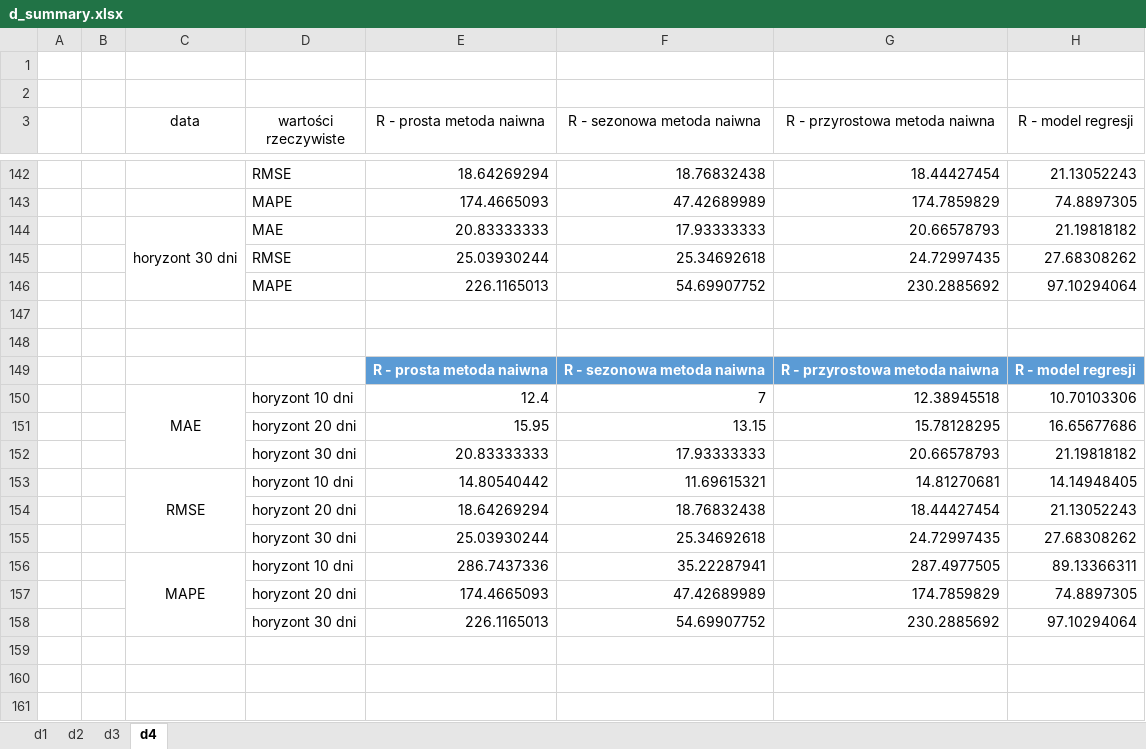
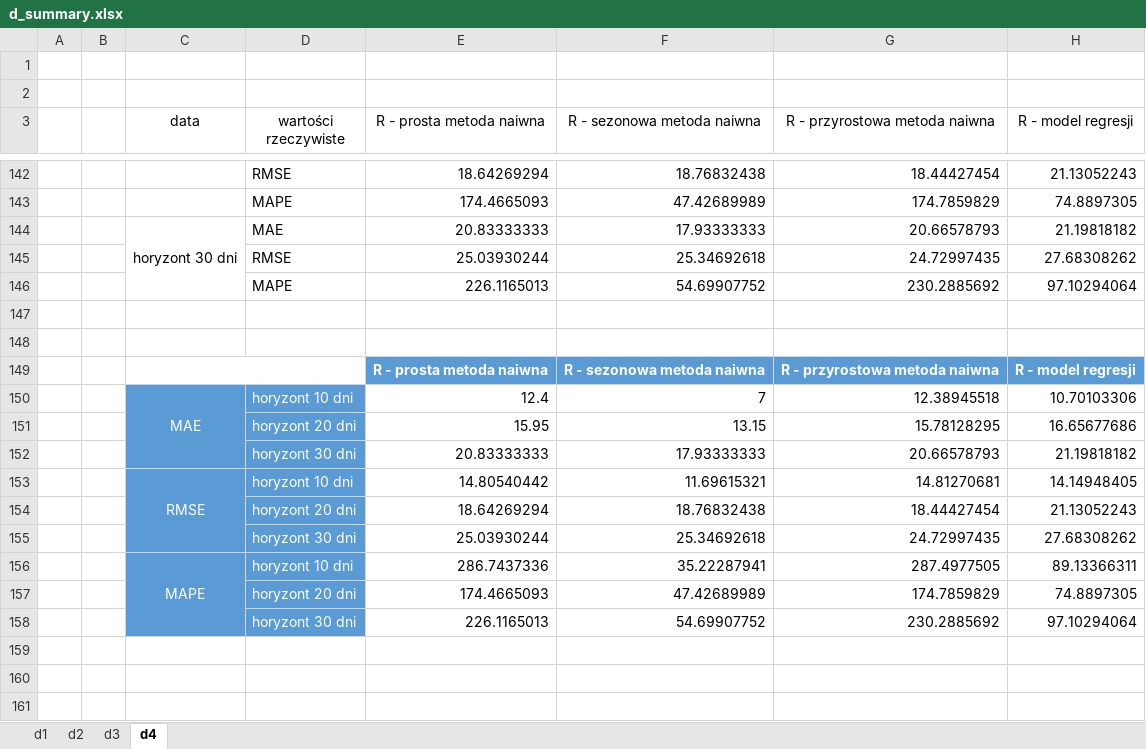
Before and after one commit to KamilLyczko/excel-prognozowanie, an Excel workbook: podsumowanie/d_summary.xlsx, sheet d4, drawn as a sheet; only a part is shown, gaps mark what is left out; values as stored, in another font and other column widths than the file's, no borders; charts and pictures and table styles not drawn; the diff names each change by its address in the sheet, - before the commit and + after, or states it on an @@ line.

Commit message:
Update d_summary.xlsx

```diff
--- a/podsumowanie/d_summary.xlsx (sheet d4)
+++ b/podsumowanie/d_summary.xlsx (sheet d4)
+C149:D149 merged
-C150:D158 fill: none
+C150:D158 fill: #5B9BD5
-C150:D150 text colour: black
+C150:D150 text colour: #FFFFFF
-D151:D152 text colour: black
+D151:D152 text colour: #FFFFFF
-C153:D153 text colour: black
+C153:D153 text colour: #FFFFFF
-D154:D155 text colour: black
+D154:D155 text colour: #FFFFFF
-C156:D156 text colour: black
+C156:D156 text colour: #FFFFFF
-D157:D158 text colour: black
+D157:D158 text colour: #FFFFFF
```
Also changed, not shown: sheet d3, charts or pictures.
